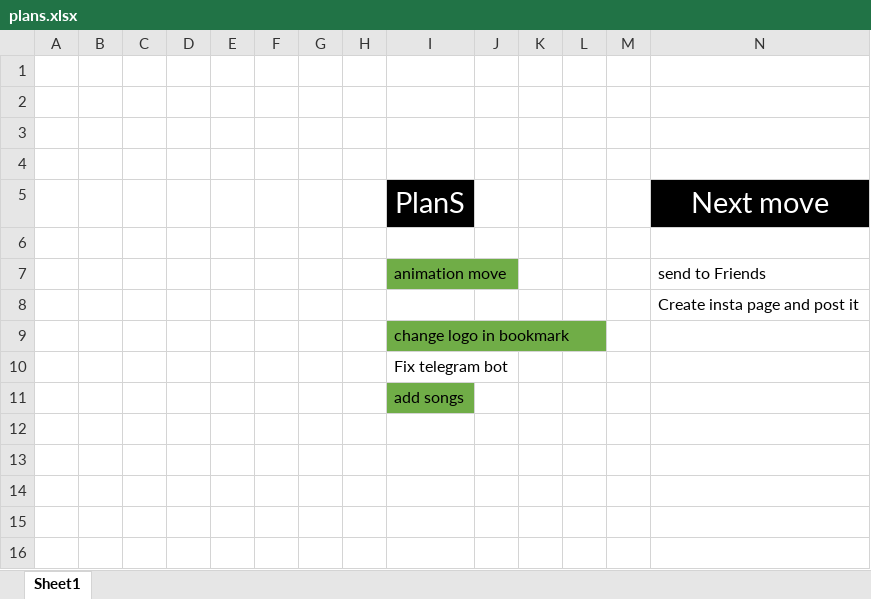
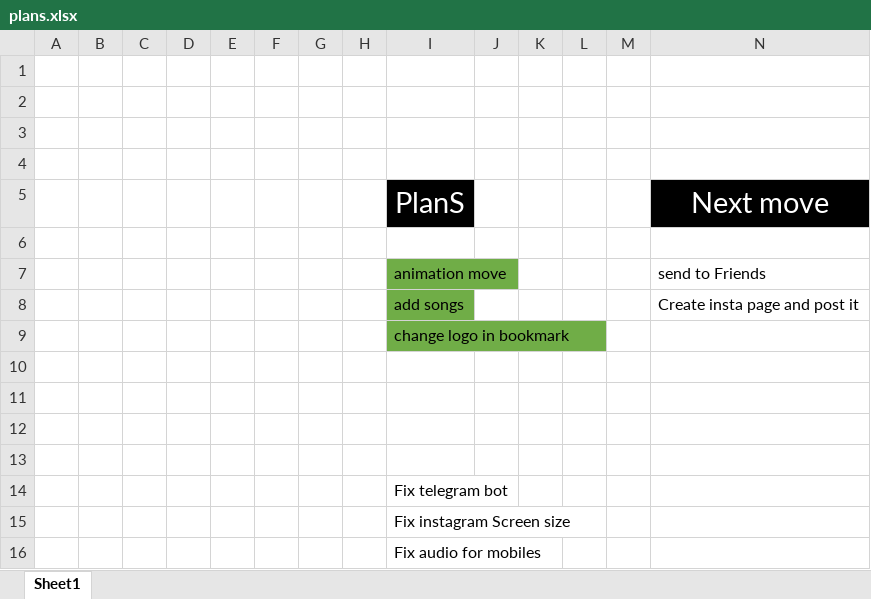
Before and after one commit to vigneshwarcj03/weddingInvitationWebsite, an Excel workbook: plans.xlsx, sheet Sheet1, drawn as a sheet; values as stored, in another font and other column widths than the file's, no borders; addresses are those after the commit; the diff names each change by its address in the sheet, - before the commit and + after, or states it on an @@ line.

```diff
--- a/plans.xlsx (sheet Sheet1)
+++ b/plans.xlsx (sheet Sheet1)
-I8: (empty)
+I8: add songs
-I8 fill: none
+I8 fill: #70AD47
+row 10: (empty)
+row 11: (empty)
+row 12: (empty)
+row 13: (empty)
-I15: add songs
+I15: Fix instagram Screen size
-I15 fill: #70AD47
+I15 fill: none
+row 16:  |  |  |  |  |  |  |  | Fix audio for mobiles
```
Also changed, not shown: 9 other files.
